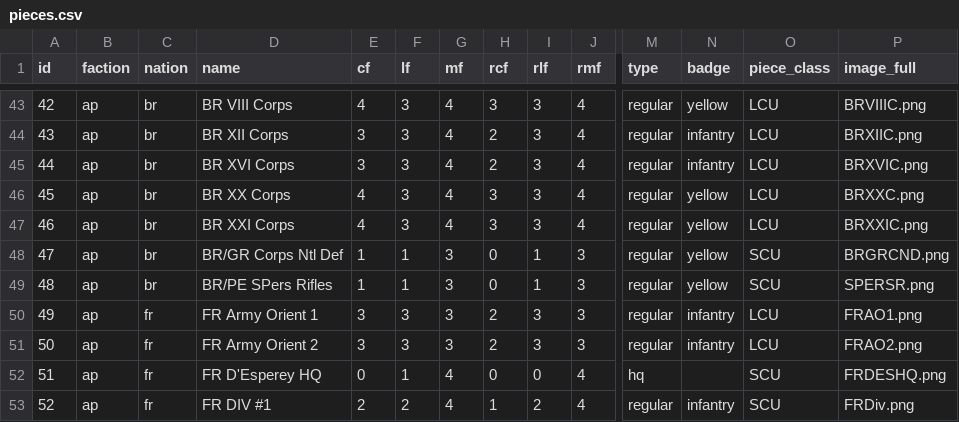
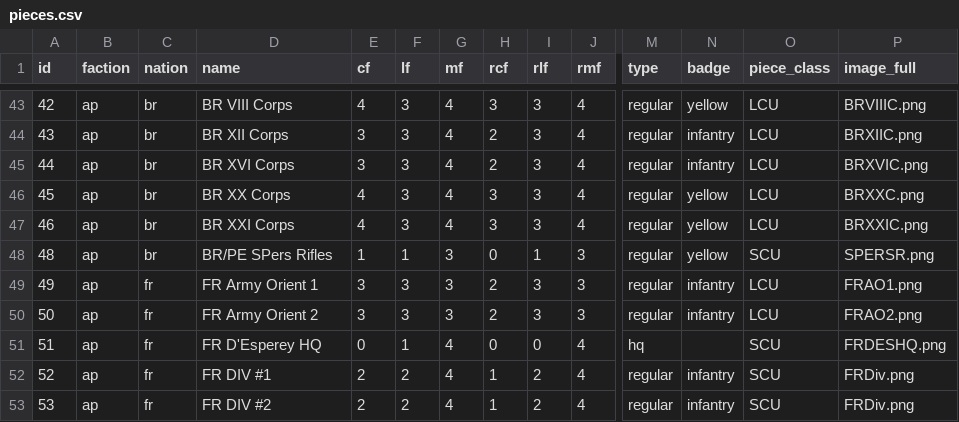
Before and after one commit to gushengtingyu/PUG, a CSV file: csv/pieces.csv, drawn as a sheet; only a part is shown, gaps mark what is left out; the shorter side is filled out with more unchanged rows; rows hold the shown columns only; the diff names each change by its address in the sheet, - before the commit and + after, or states it on an @@ line.

```diff
--- a/csv/pieces.csv
+++ b/csv/pieces.csv
-row 48: 47 | ap | br | BR/GR Corps Ntl Def | 1 | 1 | 3 | 0 | 1 | 3 | regular | yellow | SCU | BRGRCND.png
```
Also changed, not shown: 4 other files.
